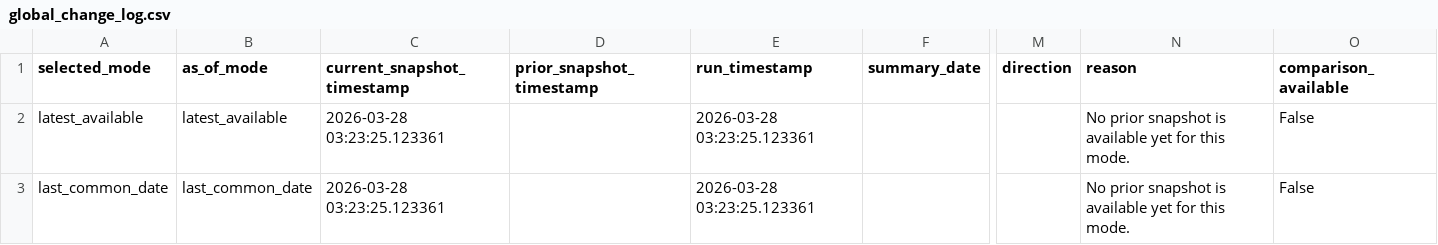
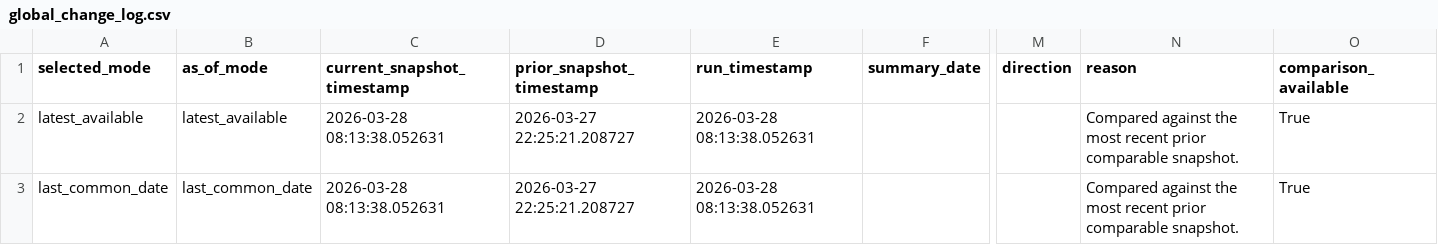
Before and after one commit to Ethan4Zhou/Global-Macro-Monitor, a CSV file: data/processed/global_change_log.csv, drawn as a sheet; only a part is shown, gaps mark what is left out; the diff names each change by its address in the sheet, - before the commit and + after, or states it on an @@ line.

```diff
--- a/data/processed/global_change_log.csv
+++ b/data/processed/global_change_log.csv
-C2:C3 (current_snapshot_timestamp): 2026-03-28 03:23:25.123361
+C2:C3 (current_snapshot_timestamp): 2026-03-28 08:13:38.052631
-D2:D3 (prior_snapshot_timestamp): (empty)
+D2:D3 (prior_snapshot_timestamp): 2026-03-27 22:25:21.208727
-E2:E3 (run_timestamp): 2026-03-28 03:23:25.123361
+E2:E3 (run_timestamp): 2026-03-28 08:13:38.052631
-N2:N3 (reason): No prior snapshot is available yet for this mode.
+N2:N3 (reason): Compared against the most recent prior comparable snapshot.
-O2:O3 (comparison_available): False
+O2:O3 (comparison_available): True
```
Also changed, not shown: data/processed/global_macro_summary.csv, data/raw/api/china/normalized/_summary.csv, 12 other files.
